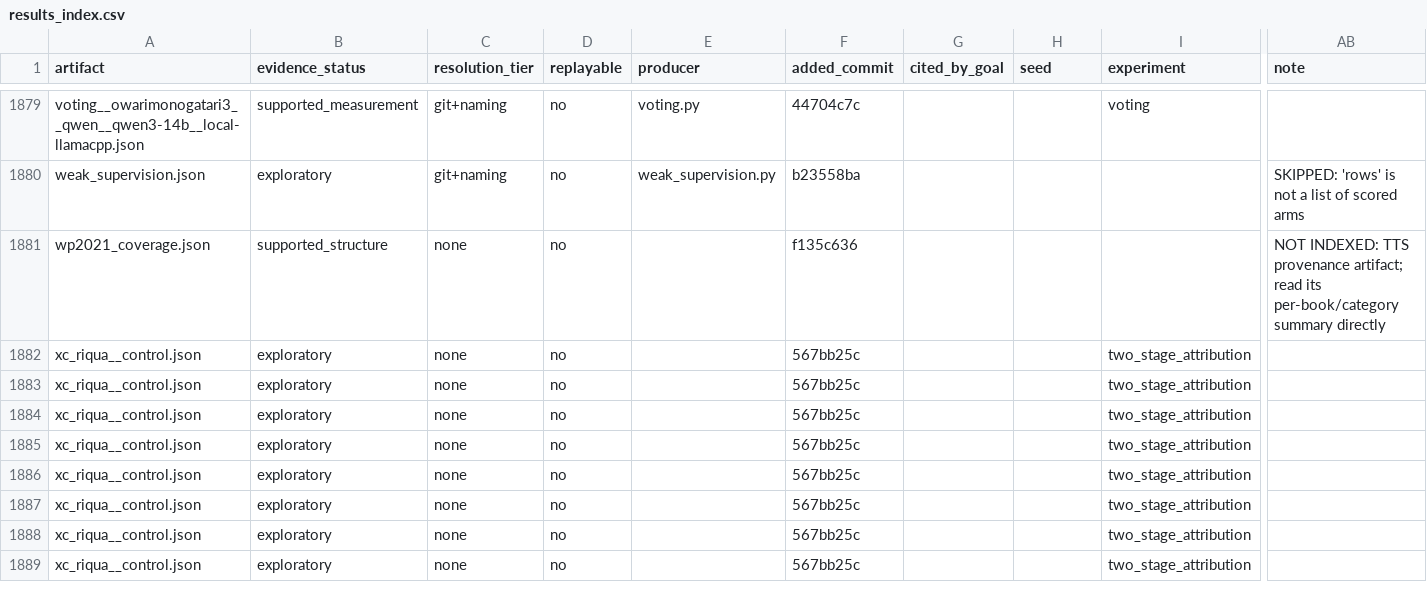
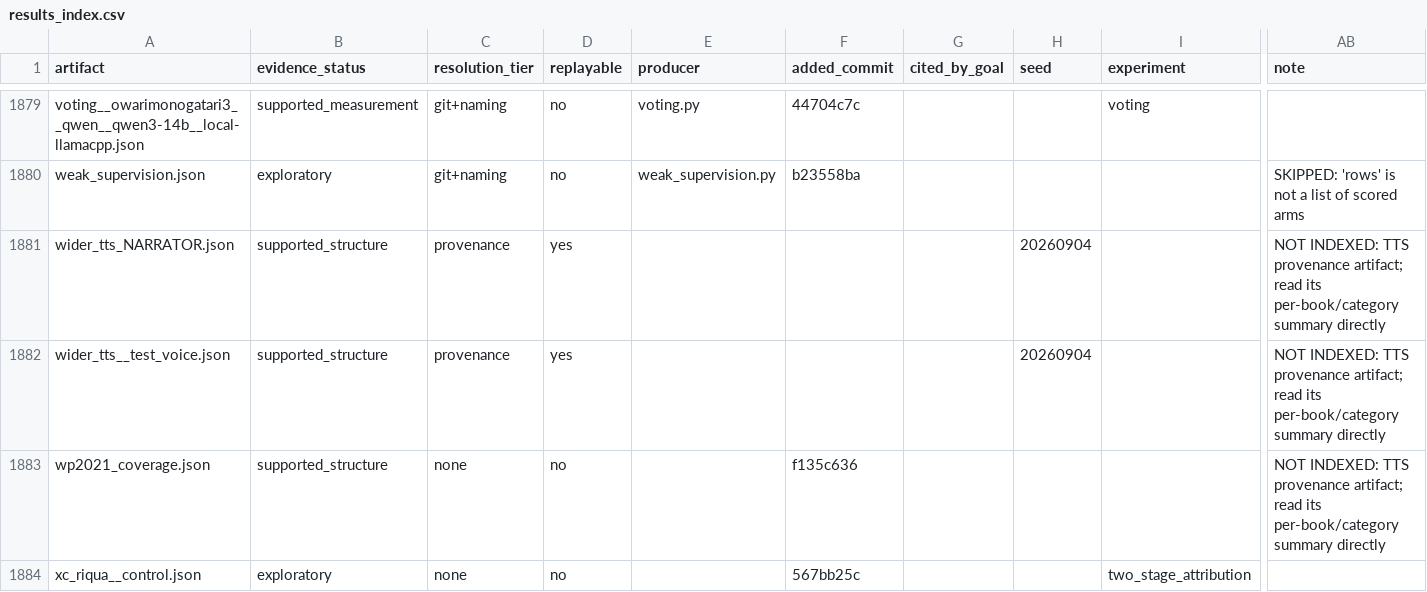
Before and after one commit to on22s/alexandria-audiobook2, a CSV file: results_index.csv, drawn as a sheet; only a part is shown, gaps mark what is left out; the shorter side is filled out with more unchanged rows; rows hold the shown columns only; the diff names each change by its address in the sheet, - before the commit and + after, or states it on an @@ line.

```diff
--- a/results_index.csv
+++ b/results_index.csv
+row 1881: wider_tts_NARRATOR.json | supported_structure | provenance | yes |  |  |  | 20260904 |  | NOT INDEXED: TTS provenance artifact; read its per-book/category summary directly
+row 1882: wider_tts__test_voice.json | supported_structure | provenance | yes |  |  |  | 20260904 |  | NOT INDEXED: TTS provenance artifact; read its per-book/category summary directly
```
Also changed, not shown: 5 other files.
